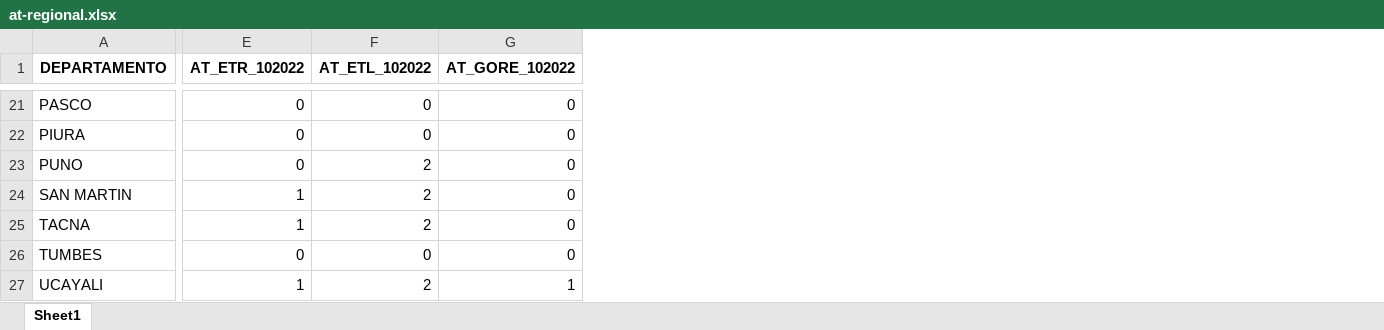
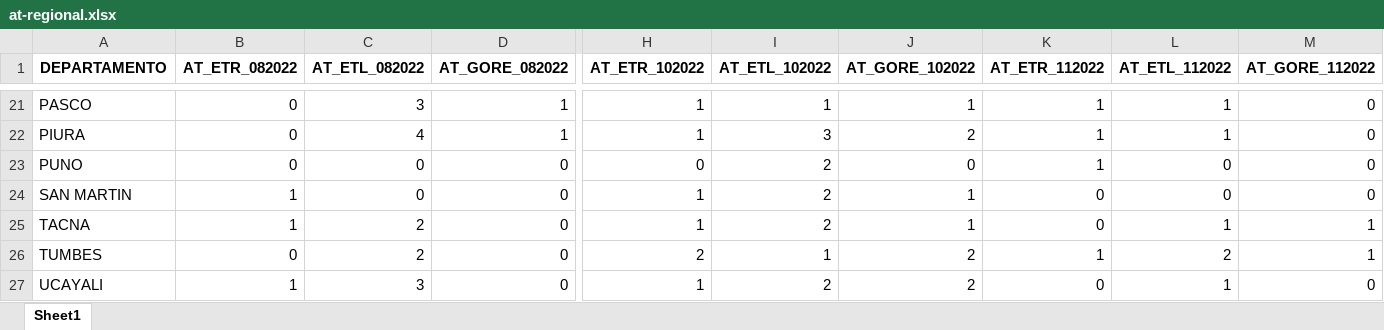
Before and after one commit to bmfazio/egtpi-gs-at, an Excel workbook: at-regional.xlsx, sheet Sheet1, drawn as a sheet; only a part is shown, gaps mark what is left out; values as stored, in another font and other column widths than the file's, no borders; addresses are those after the commit; the diff covers the shown part only; the diff names each change by its address in the sheet, - before the commit and + after, or states it on an @@ line.

```diff
--- a/at-regional.xlsx (sheet Sheet1)
+++ b/at-regional.xlsx (sheet Sheet1)
+column B (AT_ETR_082022), rows 21-27: 0 | 0 | 0 | 1 | 1 | 0 | 1
+column C (AT_ETL_082022), rows 21-27: 3 | 4 | 0 | 0 | 2 | 2 | 3
+column D (AT_GORE_082022), rows 21-27: 1 | 1 | 0 | 0 | 0 | 0 | 0
+column K (AT_ETR_112022), rows 21-27: 1 | 1 | 1 | 0 | 0 | 1 | 0
+column L (AT_ETL_112022), rows 21-27: 1 | 1 | 0 | 0 | 1 | 2 | 1
+column M (AT_GORE_112022), rows 21-27: 0 | 0 | 0 | 0 | 1 | 1 | 0
-H21:H22 (AT_ETR_102022): 0
+H21:H22 (AT_ETR_102022): 1
-I21 (AT_ETL_102022): 0
+I21 (AT_ETL_102022): 1
-J21 (AT_GORE_102022): 0
+J21 (AT_GORE_102022): 1
-I22 (AT_ETL_102022): 0
+I22 (AT_ETL_102022): 3
-J22 (AT_GORE_102022): 0
+J22 (AT_GORE_102022): 2
-J24:J25 (AT_GORE_102022): 0
+J24:J25 (AT_GORE_102022): 1
-H26 (AT_ETR_102022): 0
+H26 (AT_ETR_102022): 2
-I26 (AT_ETL_102022): 0
+I26 (AT_ETL_102022): 1
-J26 (AT_GORE_102022): 0
+J26 (AT_GORE_102022): 2
-J27 (AT_GORE_102022): 1
+J27 (AT_GORE_102022): 2
```
Also changed, not shown: 29 edited cells elsewhere in this sheet, _FUZZY-at-local-LISTO.xlsx, at-local.xlsx, 25 other files.
